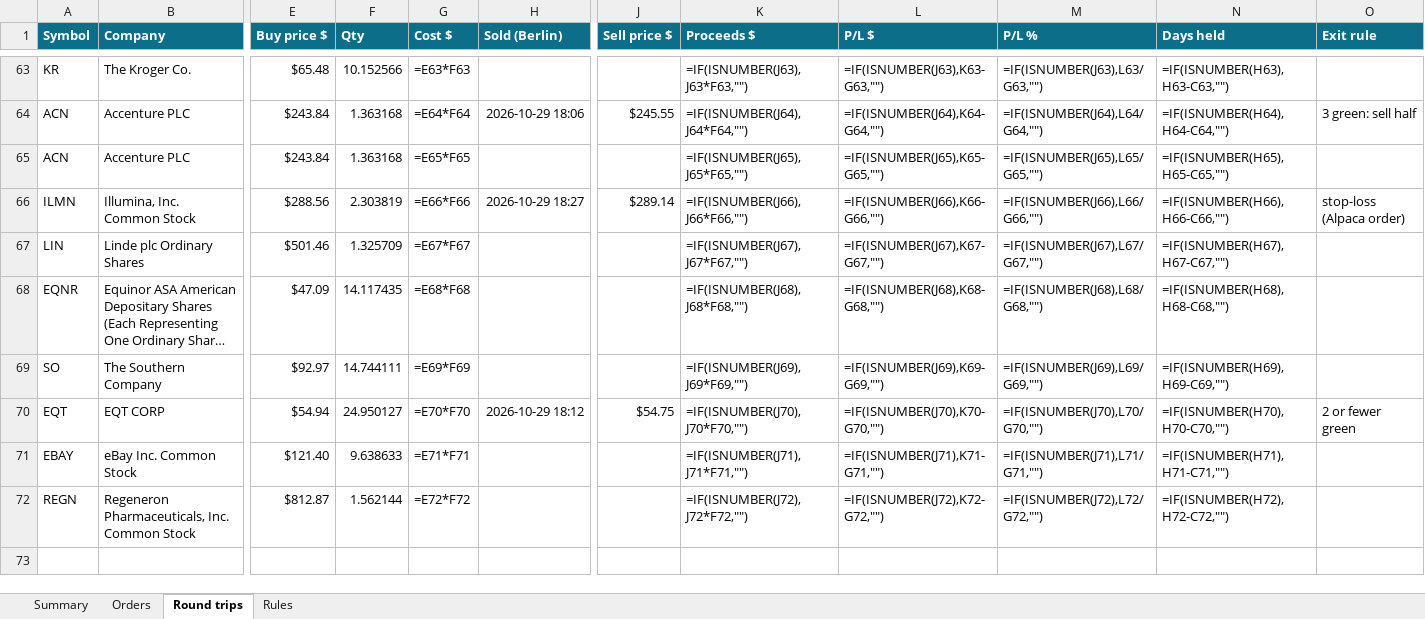
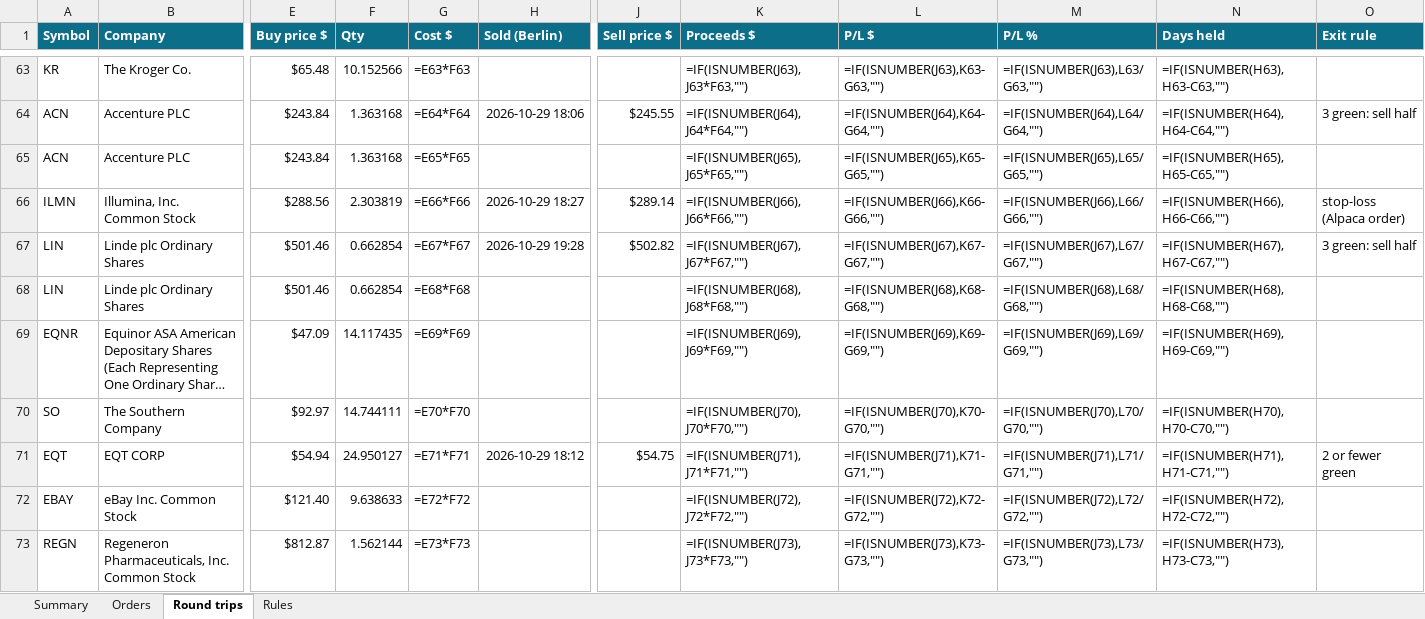
Before and after one commit to minto2196/my-claude-trade, an Excel workbook: trade-records/excel/2026-W44_2026-10-26.xlsx, sheet Round trips, drawn as a sheet; only a part is shown, gaps mark what is left out; long unchanged cells end in …; values as stored, in another font and other column widths than the file's, no borders; formulas without a stored value are shown as written; conditional formats and table styles not drawn; addresses are those after the commit; rows hold the shown columns only; the diff names each change by its address in the sheet, - before the commit and + after, or states it on an @@ line.

```diff
--- a/trade-records/excel/2026-W44_2026-10-26.xlsx (sheet Round trips)
+++ b/trade-records/excel/2026-W44_2026-10-26.xlsx (sheet Round trips)
+row 67: LIN | Linde plc Ordinary Shares | $501.46 | 0.662854 | =E67*F67 | 2026-10-29 19:28 | $502.82 | =IF(ISNUMBER(J67),J67*F67,"") | =IF(ISNUMBER(J67),K67-G67,"") | =IF(ISNUMBER(J67),L67/G67,"") | =IF(ISNUMBER(H67),H67-C67,"") | 3 green: sell half
-F68 (Qty): 1.325709
+F68 (Qty): 0.662854
-G68 (Cost $): =E67*F67
+G68 (Cost $): =E68*F68
-K68 (Proceeds $): =IF(ISNUMBER(J67),J67*F67,"")
+K68 (Proceeds $): =IF(ISNUMBER(J68),J68*F68,"")
-L68 (P/L $): =IF(ISNUMBER(J67),K67-G67,"")
+L68 (P/L $): =IF(ISNUMBER(J68),K68-G68,"")
-M68 (P/L %): =IF(ISNUMBER(J67),L67/G67,"")
+M68 (P/L %): =IF(ISNUMBER(J68),L68/G68,"")
-N68 (Days held): =IF(ISNUMBER(H67),H67-C67,"")
+N68 (Days held): =IF(ISNUMBER(H68),H68-C68,"")
-G69 (Cost $): =E68*F68
+G69 (Cost $): =E69*F69
-K69 (Proceeds $): =IF(ISNUMBER(J68),J68*F68,"")
+K69 (Proceeds $): =IF(ISNUMBER(J69),J69*F69,"")
-L69 (P/L $): =IF(ISNUMBER(J68),K68-G68,"")
+L69 (P/L $): =IF(ISNUMBER(J69),K69-G69,"")
-M69 (P/L %): =IF(ISNUMBER(J68),L68/G68,"")
+M69 (P/L %): =IF(ISNUMBER(J69),L69/G69,"")
-N69 (Days held): =IF(ISNUMBER(H68),H68-C68,"")
+N69 (Days held): =IF(ISNUMBER(H69),H69-C69,"")
-G70 (Cost $): =E69*F69
+G70 (Cost $): =E70*F70
-K70 (Proceeds $): =IF(ISNUMBER(J69),J69*F69,"")
+K70 (Proceeds $): =IF(ISNUMBER(J70),J70*F70,"")
-L70 (P/L $): =IF(ISNUMBER(J69),K69-G69,"")
+L70 (P/L $): =IF(ISNUMBER(J70),K70-G70,"")
-M70 (P/L %): =IF(ISNUMBER(J69),L69/G69,"")
+M70 (P/L %): =IF(ISNUMBER(J70),L70/G70,"")
-N70 (Days held): =IF(ISNUMBER(H69),H69-C69,"")
+N70 (Days held): =IF(ISNUMBER(H70),H70-C70,"")
-G71 (Cost $): =E70*F70
+G71 (Cost $): =E71*F71
-K71 (Proceeds $): =IF(ISNUMBER(J70),J70*F70,"")
+K71 (Proceeds $): =IF(ISNUMBER(J71),J71*F71,"")
-L71 (P/L $): =IF(ISNUMBER(J70),K70-G70,"")
+L71 (P/L $): =IF(ISNUMBER(J71),K71-G71,"")
-M71 (P/L %): =IF(ISNUMBER(J70),L70/G70,"")
+M71 (P/L %): =IF(ISNUMBER(J71),L71/G71,"")
-N71 (Days held): =IF(ISNUMBER(H70),H70-C70,"")
+N71 (Days held): =IF(ISNUMBER(H71),H71-C71,"")
-G72 (Cost $): =E71*F71
+G72 (Cost $): =E72*F72
-K72 (Proceeds $): =IF(ISNUMBER(J71),J71*F71,"")
+K72 (Proceeds $): =IF(ISNUMBER(J72),J72*F72,"")
-L72 (P/L $): =IF(ISNUMBER(J71),K71-G71,"")
+L72 (P/L $): =IF(ISNUMBER(J72),K72-G72,"")
-M72 (P/L %): =IF(ISNUMBER(J71),L71/G71,"")
+M72 (P/L %): =IF(ISNUMBER(J72),L72/G72,"")
-N72 (Days held): =IF(ISNUMBER(H71),H71-C71,"")
+N72 (Days held): =IF(ISNUMBER(H72),H72-C72,"")
-G73 (Cost $): =E72*F72
+G73 (Cost $): =E73*F73
-K73 (Proceeds $): =IF(ISNUMBER(J72),J72*F72,"")
+K73 (Proceeds $): =IF(ISNUMBER(J73),J73*F73,"")
-L73 (P/L $): =IF(ISNUMBER(J72),K72-G72,"")
+L73 (P/L $): =IF(ISNUMBER(J73),K73-G73,"")
-M73 (P/L %): =IF(ISNUMBER(J72),L72/G72,"")
+M73 (P/L %): =IF(ISNUMBER(J73),L73/G73,"")
-N73 (Days held): =IF(ISNUMBER(H72),H72-C72,"")
+N73 (Days held): =IF(ISNUMBER(H73),H73-C73,"")
```
Also changed, not shown: sheet Orders, sheet Summary, 4 other files.
